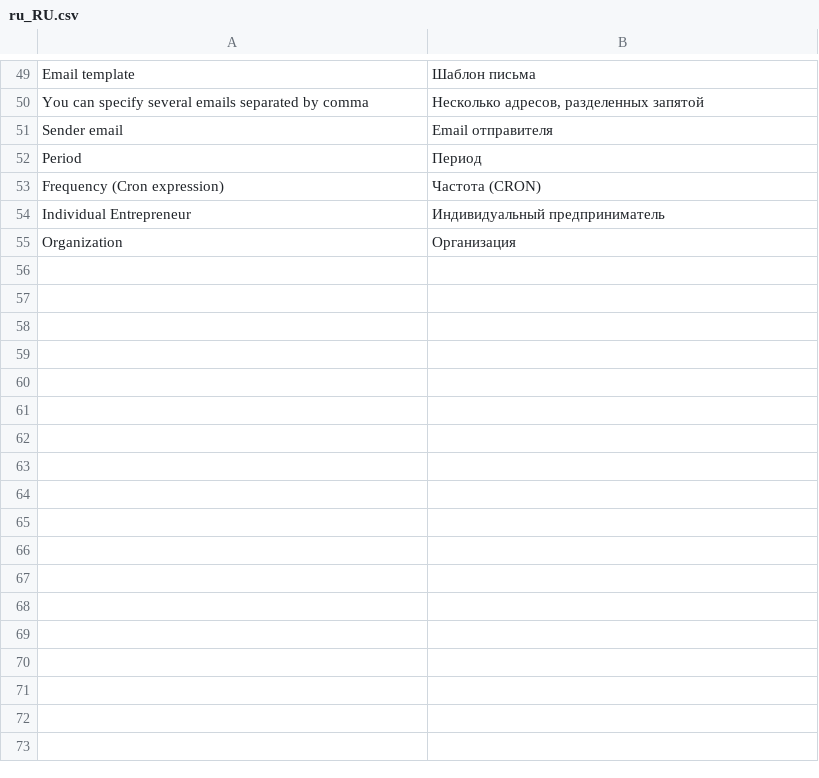
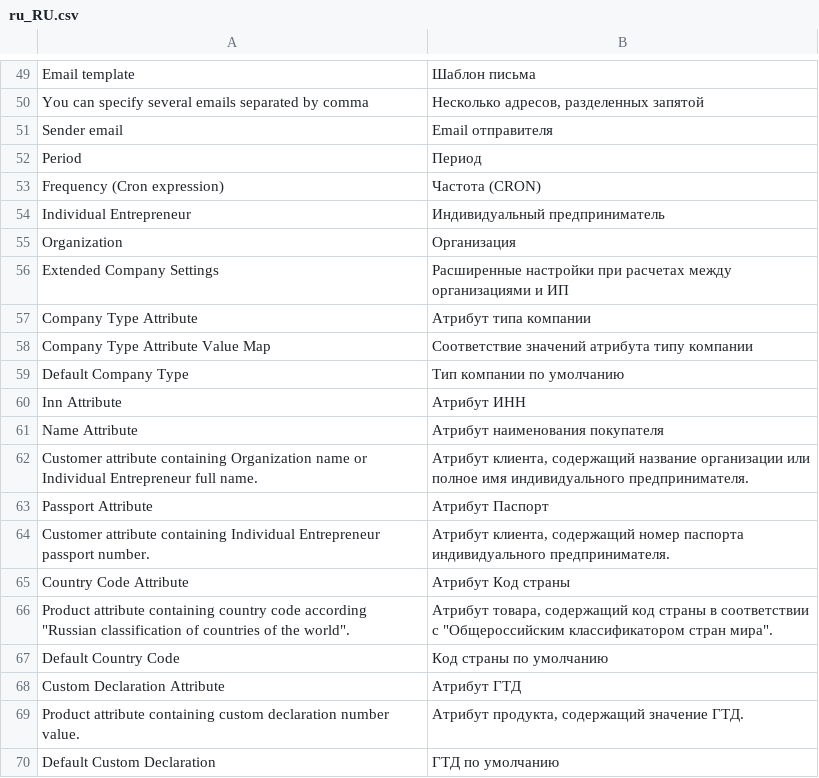
Before and after one commit to mygento/kkm, a CSV file: i18n/ru_RU.csv, drawn as a sheet; only a part is shown, gaps mark what is left out; the diff names each change by its address in the sheet, - before the commit and + after, or states it on an @@ line.

```diff
--- a/i18n/ru_RU.csv
+++ b/i18n/ru_RU.csv
+row 56: Extended Company Settings | Расширенные настройки при расчетах между организациями и ИП
+row 57: Company Type Attribute | Атрибут типа компании
+row 58: Company Type Attribute Value Map | Соответствие значений атрибута типу компании
+row 59: Default Company Type | Тип компании по умолчанию
+row 60: Inn Attribute | Атрибут ИНН
+row 61: Name Attribute | Атрибут наименования покупателя
+row 62: Customer attribute containing Organization name or Individual Entrepreneur full name. | Атрибут клиента, содержащий название организации или полное имя индивидуального предпринимателя.
+row 63: Passport Attribute | Атрибут Паспорт
+row 64: Customer attribute containing Individual Entrepreneur passport number. | Атрибут клиента, содержащий номер паспорта индивидуального предпринимателя.
+row 65: Country Code Attribute | Атрибут Код страны
+row 66: Product attribute containing country code according "Russian classification of countries of the world". | Атрибут товара, содержащий код страны в соответствии с "Общероссийским классификатором стран мира".
+row 67: Default Country Code | Код страны по умолчанию
+row 68: Custom Declaration Attribute | Атрибут ГТД
+row 69: Product attribute containing custom declaration number value. | Атрибут продукта, содержащий значение ГТД.
+row 70: Default Custom Declaration | ГТД по умолчанию
```
Also changed, not shown: 4 other files.
